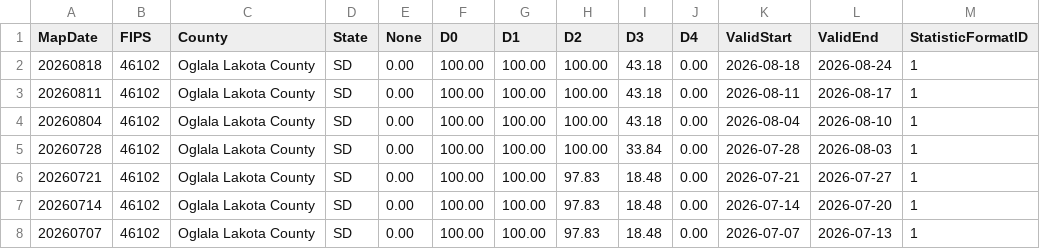
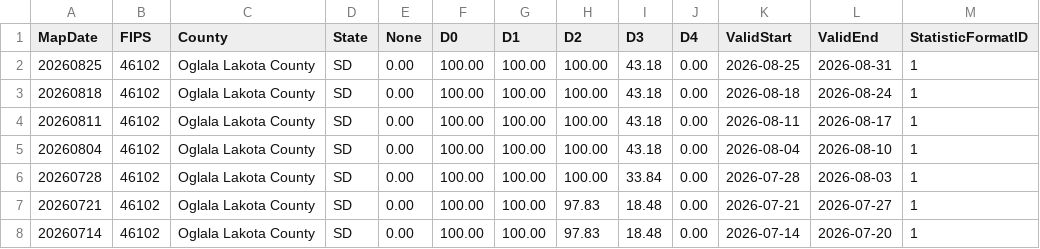
Before and after one commit to byandell/rainDrought, a CSV file: data/oglala_lakota_drought_weekly.csv, drawn as a sheet; only a part is shown; the shorter side is filled out with more unchanged rows.

```diff
--- a/data/oglala_lakota_drought_weekly.csv
+++ b/data/oglala_lakota_drought_weekly.csv
@@ -1,2 +1,3 @@
 MapDate,FIPS,County,State,None,D0,D1,D2,D3,D4,ValidStart,ValidEnd,StatisticFormatID
+20260825,46102,Oglala Lakota County,SD,0.00,100.00,100.00,100.00,43.18,0.00,2026-08-25,2026-08-31,1
 20260818,46102,Oglala Lakota County,SD,0.00,100.00,100.00,100.00,43.18,0.00,2026-08-18,2026-08-24,1
```
Also changed, not shown: data/south_dakota_precipitation_daily.csv, data/todd_drought_weekly.csv, 7 other files.
